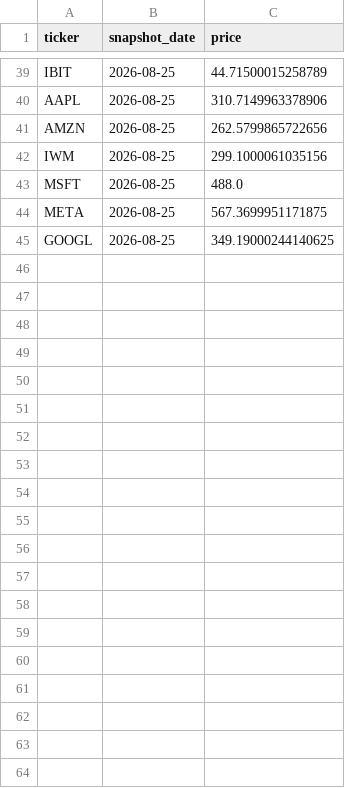
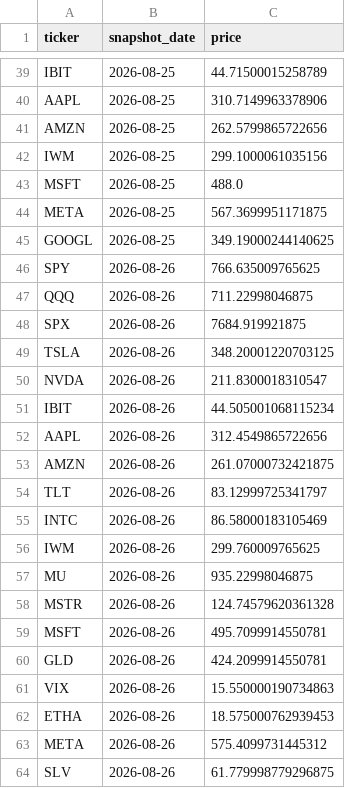
Before and after one commit to vladk-III/Options, a CSV file: daily_data.csv, drawn as a sheet; only a part is shown, gaps mark what is left out; the diff covers the shown part only; the diff names each change by its address in the sheet, - before the commit and + after, or states it on an @@ line.

```diff
--- a/daily_data.csv
+++ b/daily_data.csv
+row 46: SPY | 2026-08-26 | 766.635009765625
+row 47: QQQ | 2026-08-26 | 711.22998046875
+row 48: SPX | 2026-08-26 | 7684.919921875
+row 49: TSLA | 2026-08-26 | 348.20001220703125
+row 50: NVDA | 2026-08-26 | 211.8300018310547
+row 51: IBIT | 2026-08-26 | 44.505001068115234
+row 52: AAPL | 2026-08-26 | 312.4549865722656
+row 53: AMZN | 2026-08-26 | 261.07000732421875
+row 54: TLT | 2026-08-26 | 83.12999725341797
+row 55: INTC | 2026-08-26 | 86.58000183105469
+row 56: IWM | 2026-08-26 | 299.760009765625
+row 57: MU | 2026-08-26 | 935.22998046875
+row 58: MSTR | 2026-08-26 | 124.74579620361328
+row 59: MSFT | 2026-08-26 | 495.7099914550781
+row 60: GLD | 2026-08-26 | 424.2099914550781
+row 61: VIX | 2026-08-26 | 15.550000190734863
+row 62: ETHA | 2026-08-26 | 18.575000762939453
+row 63: META | 2026-08-26 | 575.4099731445312
+row 64: SLV | 2026-08-26 | 61.779998779296875
```
Also changed, not shown: 13 added rows elsewhere in this file, 2 other files.
